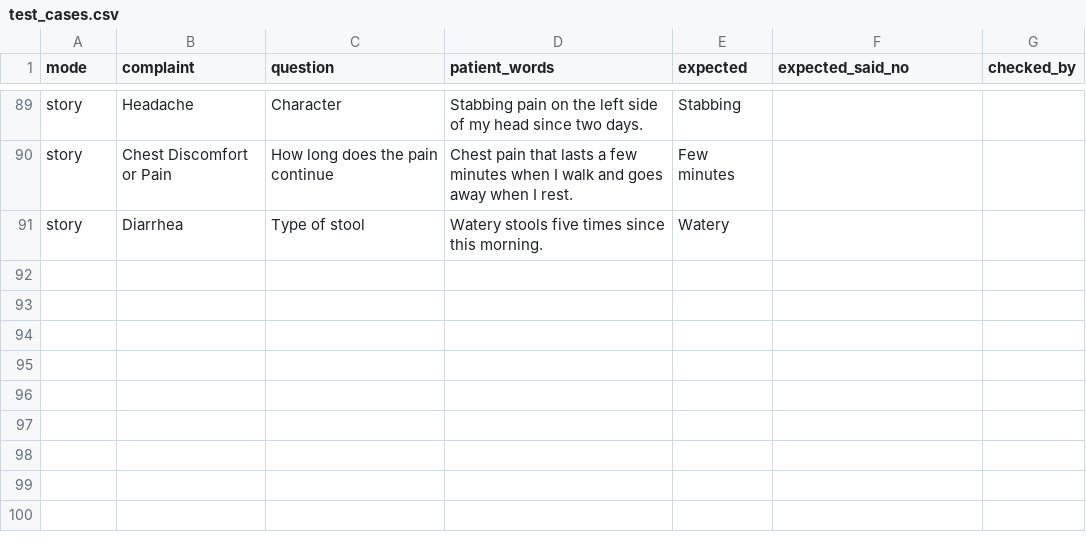
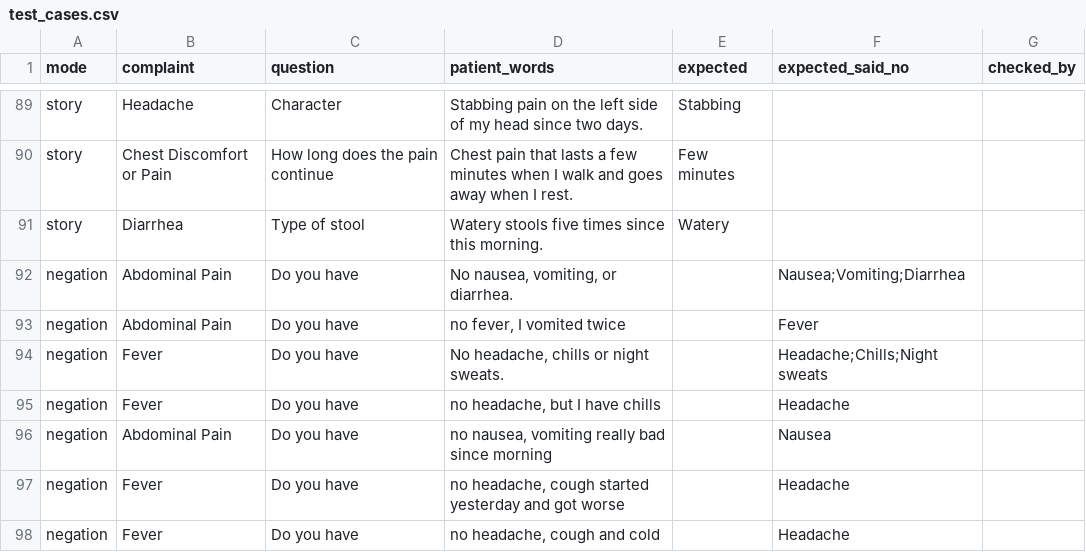
Before and after one commit to JK5598/AIML_Intelehealth_offline-histoy-taking, a CSV file: test_cases.csv, drawn as a sheet; only a part is shown, gaps mark what is left out; the diff names each change by its address in the sheet, - before the commit and + after, or states it on an @@ line.

```diff
--- a/test_cases.csv
+++ b/test_cases.csv
+row 92: negation | Abdominal Pain | Do you have | No nausea, vomiting, or diarrhea. |  | Nausea;Vomiting;Diarrhea
+row 93: negation | Abdominal Pain | Do you have | no fever, I vomited twice |  | Fever
+row 94: negation | Fever | Do you have | No headache, chills or night sweats. |  | Headache;Chills;Night sweats
+row 95: negation | Fever | Do you have | no headache, but I have chills |  | Headache
+row 96: negation | Abdominal Pain | Do you have | no nausea, vomiting really bad since morning |  | Nausea
+row 97: negation | Fever | Do you have | no headache, cough started yesterday and got worse |  | Headache
+row 98: negation | Fever | Do you have | no headache, cough and cold |  | Headache
```
Also changed, not shown: red_flag_cases.csv, 2 other files.
